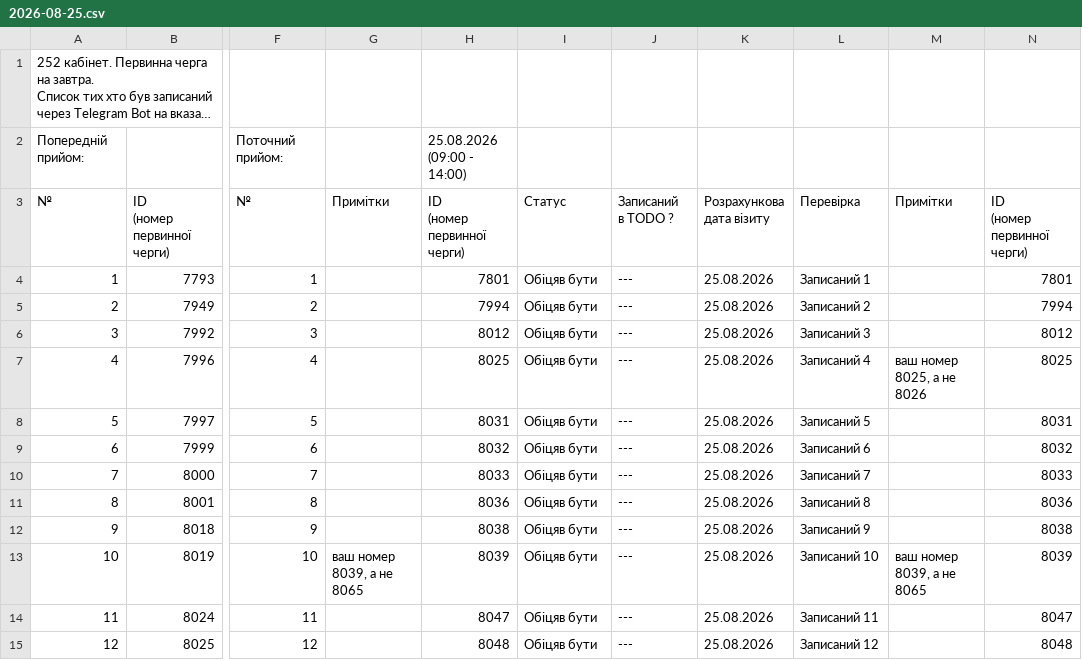
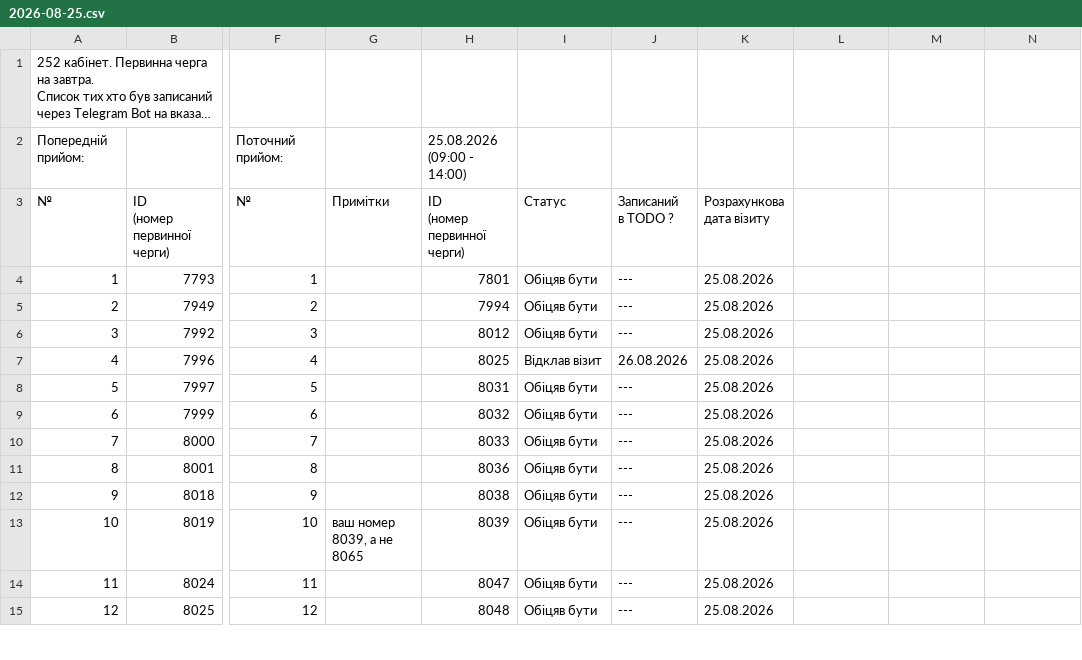
Before and after one commit to zbstof/vlk-zakrevskoho, a CSV file: daily_sheets_cache/2026-08-25.csv, drawn as a sheet; only a part is shown, gaps mark what is left out; long unchanged cells end in …; ↵ is a line break in a cell; the diff covers the shown part only; the diff names each change by its address in the sheet, - before the commit and + after, or states it on an @@ line.

```diff
--- a/daily_sheets_cache/2026-08-25.csv
+++ b/daily_sheets_cache/2026-08-25.csv
-L3: Перевірка
+L3: (empty)
-M3: Примітки
+M3: (empty)
-N3: ID ↵ (номер первинної черги)
+N3: (empty)
-L4: Записаний 1
+L4: (empty)
-N4: 7801
+N4: (empty)
-L5: Записаний 2
+L5: (empty)
-N5: 7994
+N5: (empty)
-L6: Записаний 3
+L6: (empty)
-N6: 8012
+N6: (empty)
-I7: Обіцяв бути
+I7: Відклав візит
-J7: ---
+J7: 26.08.2026
-L7: Записаний 4
+L7: (empty)
-M7: ваш номер 8025, а не 8026
+M7: (empty)
-N7: 8025
+N7: (empty)
-L8: Записаний 5
+L8: (empty)
-N8: 8031
+N8: (empty)
-L9: Записаний 6
+L9: (empty)
-N9: 8032
+N9: (empty)
-L10: Записаний 7
+L10: (empty)
-N10: 8033
+N10: (empty)
-L11: Записаний 8
+L11: (empty)
-N11: 8036
+N11: (empty)
-L12: Записаний 9
+L12: (empty)
-N12: 8038
+N12: (empty)
-L13: Записаний 10
+L13: (empty)
-M13: ваш номер 8039, а не 8065
+M13: (empty)
-N13: 8039
+N13: (empty)
-L14: Записаний 11
+L14: (empty)
-N14: 8047
+N14: (empty)
-L15: Записаний 12
+L15: (empty)
-N15: 8048
+N15: (empty)
```
Also changed, not shown: 35 edited cells elsewhere in this file, daily_sheets_cache/2026-08-20.csv, daily_sheets_cache/2026-08-21.csv, 1 other file.
